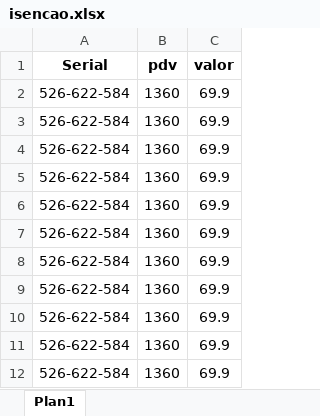
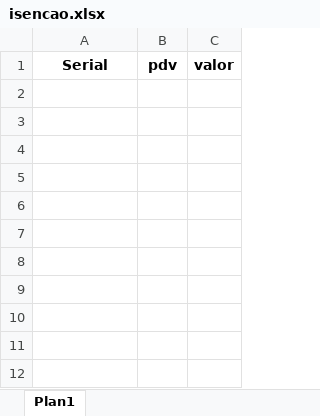
Before and after one commit to Cleiton-Aparecido/automatizacao_de_processo_com_python, an Excel workbook: aplicacao/isencao.xlsx, sheet Plan1, drawn as a sheet; values as stored, in another font and other column widths than the file's, no borders; the diff names each change by its address in the sheet, - before the commit and + after, or states it on an @@ line.

```diff
--- a/aplicacao/isencao.xlsx (sheet Plan1)
+++ b/aplicacao/isencao.xlsx (sheet Plan1)
-row 2: 526-622-584 | 1360 | 69.9
-row 3: 526-622-584 | 1360 | 69.9
-row 4: 526-622-584 | 1360 | 69.9
-row 5: 526-622-584 | 1360 | 69.9
-row 6: 526-622-584 | 1360 | 69.9
-row 7: 526-622-584 | 1360 | 69.9
-row 8: 526-622-584 | 1360 | 69.9
-row 9: 526-622-584 | 1360 | 69.9
-row 10: 526-622-584 | 1360 | 69.9
-row 11: 526-622-584 | 1360 | 69.9
-row 12: 526-622-584 | 1360 | 69.9
```
Also changed, not shown: aplicacao/mudanca.xlsx, 1 other file.
